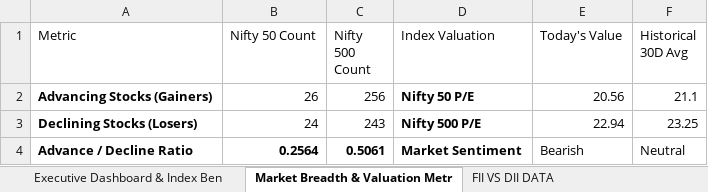
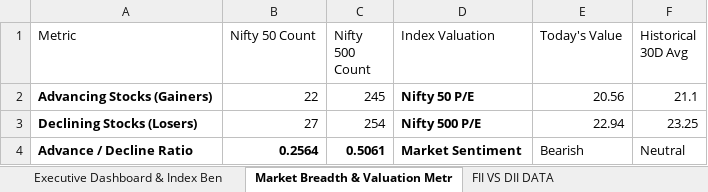
Before and after one commit to mukulbhushan/weekly-market-dashboard, an Excel workbook: WEEKLY REPORT SPREADSHEET.xlsx, sheet Market Breadth & Valuation Metr, drawn as a sheet; values as stored, in another font and other column widths than the file's, no borders; charts and pictures and table styles not drawn; the diff names each change by its address in the sheet, - before the commit and + after, or states it on an @@ line.

```diff
--- a/WEEKLY REPORT SPREADSHEET.xlsx (sheet Market Breadth & Valuation Metr)
+++ b/WEEKLY REPORT SPREADSHEET.xlsx (sheet Market Breadth & Valuation Metr)
-B2 (Nifty 50 Count): 26
+B2 (Nifty 50 Count): 22
-C2 (Nifty 500 Count): 256
+C2 (Nifty 500 Count): 245
-B3 (Nifty 50 Count): 24
+B3 (Nifty 50 Count): 27
-C3 (Nifty 500 Count): 243
+C3 (Nifty 500 Count): 254
```
Also changed, not shown: sheet Significant Regulatory Announce, sheet Executive Dashboard & Index Ben, 6 other files.
